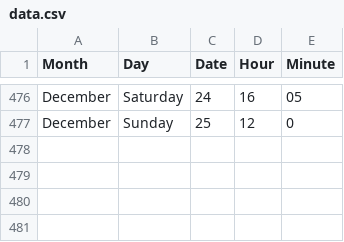
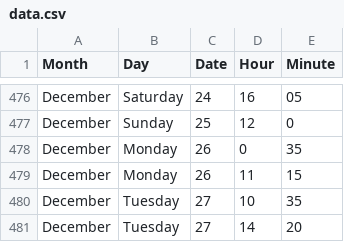
Before and after one commit to jckdm/masterpiece, a CSV file: data.csv, drawn as a sheet; only a part is shown, gaps mark what is left out.

Commit message:
data, added comments to html, parse, half of index. only resize line graph when modal open.

```diff
--- a/data.csv
+++ b/data.csv
@@ -477 +477,5 @@ December,Saturday,24,16,05
 December,Sunday,25,12,0
+December,Monday,26,0,35
+December,Monday,26,11,15
+December,Tuesday,27,10,35
+December,Tuesday,27,14,20
```
Also changed, not shown: 4 other files.
